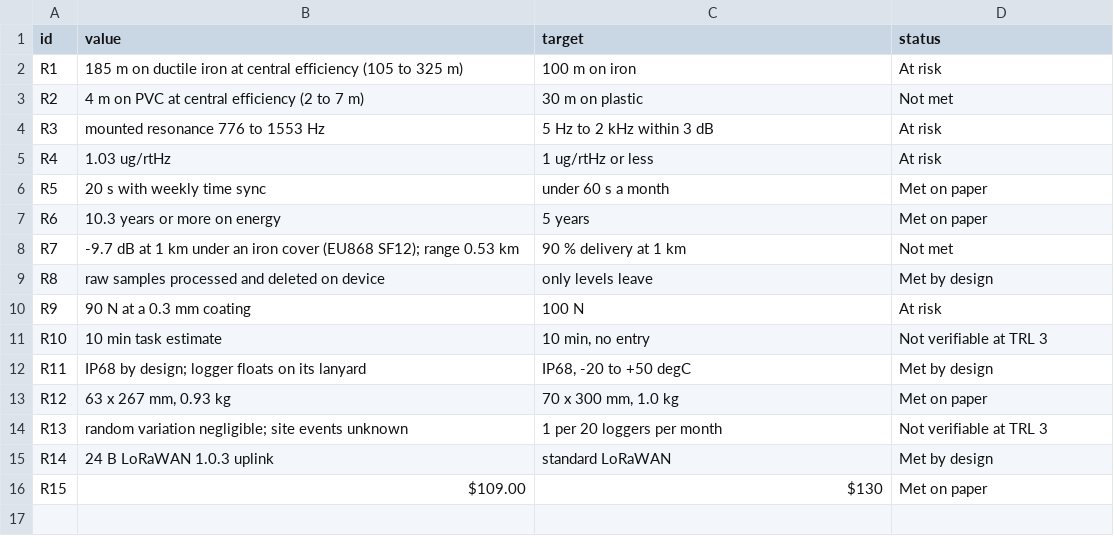
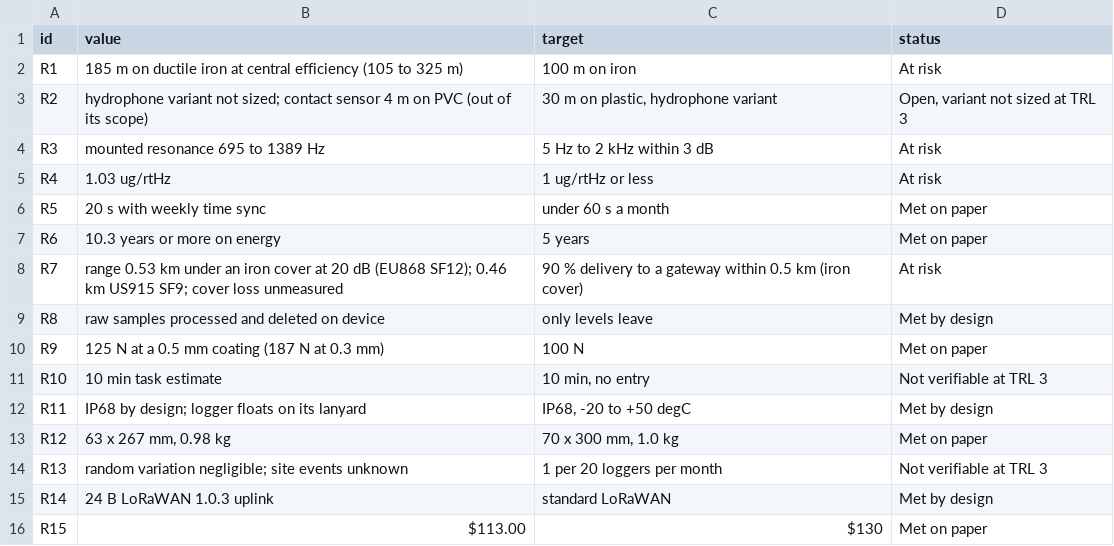
Before and after one commit to BoujeeEnjinia1701/leaklisten, a CSV file: docs/04-calcs/results.csv, drawn as a sheet.

```diff
--- a/docs/04-calcs/results.csv
+++ b/docs/04-calcs/results.csv
@@ -2,4 +2,4 @@ id,value,target,status
 R1,185 m on ductile iron at central efficiency (105 to 325 m),100 m on iron,At risk
-R2,4 m on PVC at central efficiency (2 to 7 m),30 m on plastic,Not met
-R3,mounted resonance 776 to 1553 Hz,5 Hz to 2 kHz within 3 dB,At risk
+R2,hydrophone variant not sized; contact sensor 4 m on PVC (out of its scope),"30 m on plastic, hydrophone variant","Open, variant not sized at TRL 3"
+R3,mounted resonance 695 to 1389 Hz,5 Hz to 2 kHz within 3 dB,At risk
 R4,1.03 ug/rtHz,1 ug/rtHz or less,At risk
@@ -7,10 +7,10 @@ R5,20 s with weekly time sync,under 60 s a month,Met on paper
 R6,10.3 years or more on energy,5 years,Met on paper
-R7,-9.7 dB at 1 km under an iron cover (EU868 SF12); range 0.53 km,90 % delivery at 1 km,Not met
+R7,range 0.53 km under an iron cover at 20 dB (EU868 SF12); 0.46 km US915 SF9; cover loss unmeasured,90 % delivery to a gateway within 0.5 km (iron cover),At risk
 R8,raw samples processed and deleted on device,only levels leave,Met by design
-R9,90 N at a 0.3 mm coating,100 N,At risk
+R9,125 N at a 0.5 mm coating (187 N at 0.3 mm),100 N,Met on paper
 R10,10 min task estimate,"10 min, no entry",Not verifiable at TRL 3
 R11,IP68 by design; logger floats on its lanyard,"IP68, -20 to +50 degC",Met by design
-R12,"63 x 267 mm, 0.93 kg","70 x 300 mm, 1.0 kg",Met on paper
+R12,"63 x 267 mm, 0.98 kg","70 x 300 mm, 1.0 kg",Met on paper
 R13,random variation negligible; site events unknown,1 per 20 loggers per month,Not verifiable at TRL 3
 R14,24 B LoRaWAN 1.0.3 uplink,standard LoRaWAN,Met by design
-R15,$109.00,$130,Met on paper
+R15,$113.00,$130,Met on paper
```
Also changed, not shown: bom/bom.csv, 43 other files.
